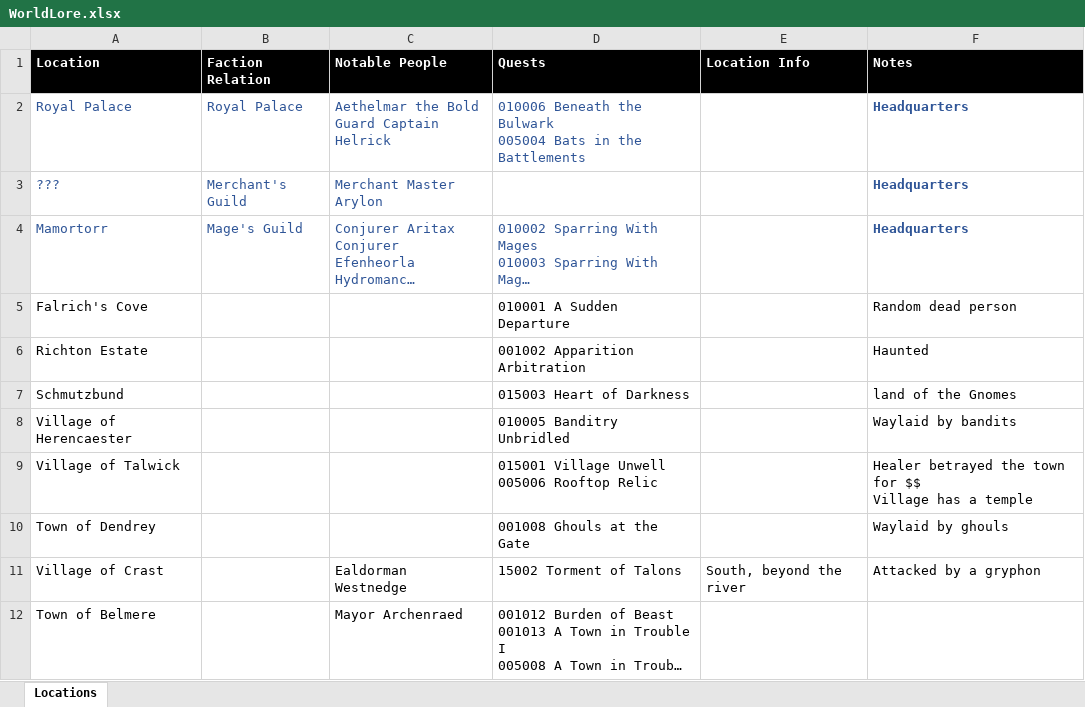
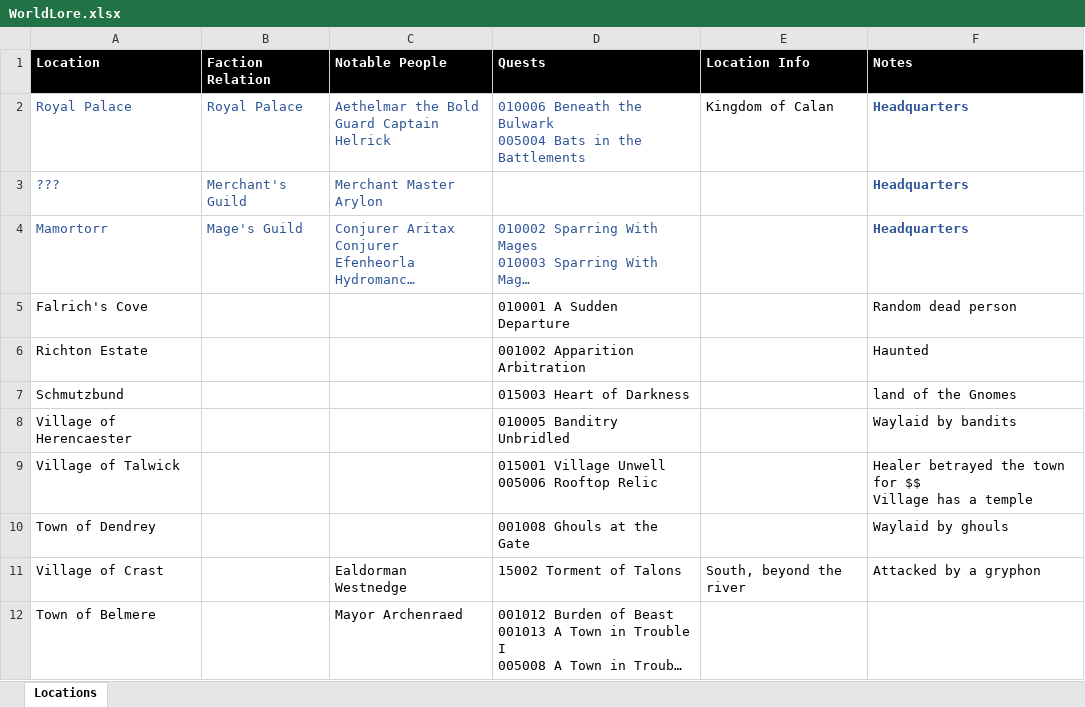
Before and after one commit to michaelking178/AdventureGuild, an Excel workbook: documentation/WorldLore.xlsx, sheet Locations, drawn as a sheet; long unchanged cells end in …; values as stored, in another font and other column widths than the file's, no borders; the diff names each change by its address in the sheet, - before the commit and + after, or states it on an @@ line.

```diff
--- a/documentation/WorldLore.xlsx (sheet Locations)
+++ b/documentation/WorldLore.xlsx (sheet Locations)
-E2 (Location Info): (empty)
+E2 (Location Info): Kingdom of Calan
```
Also changed, not shown: 1 other file.
